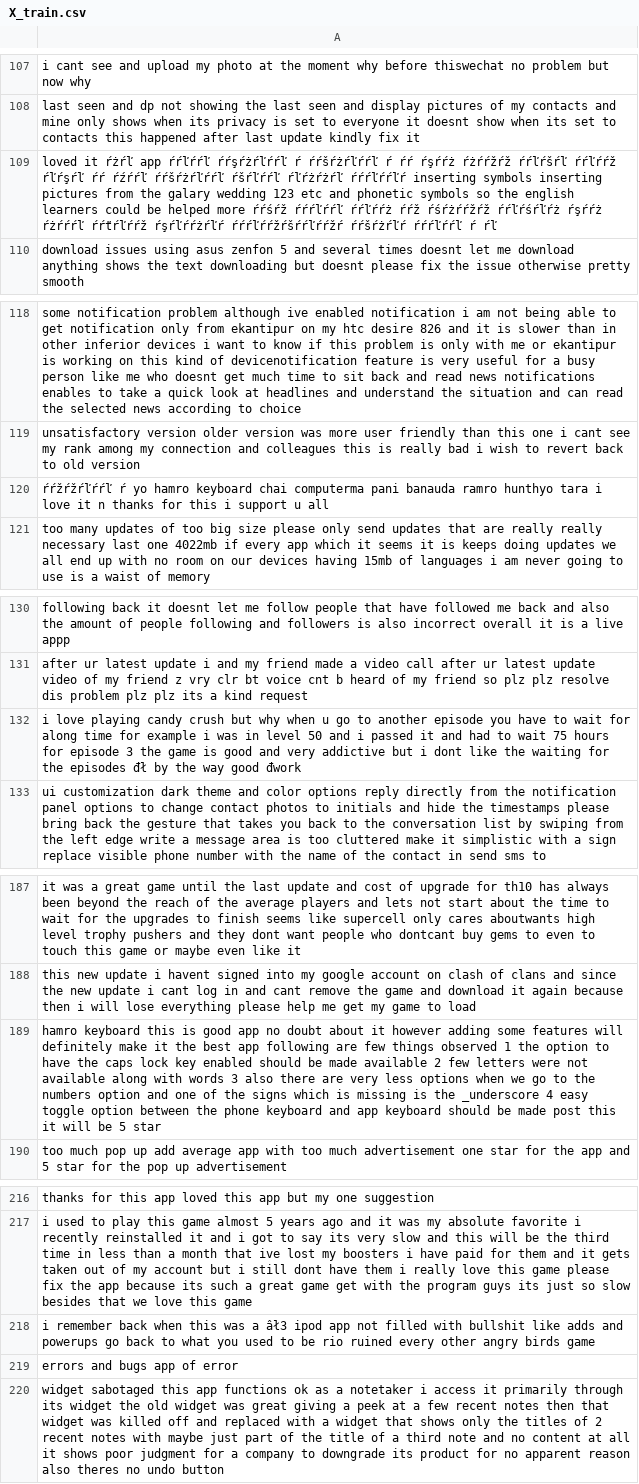
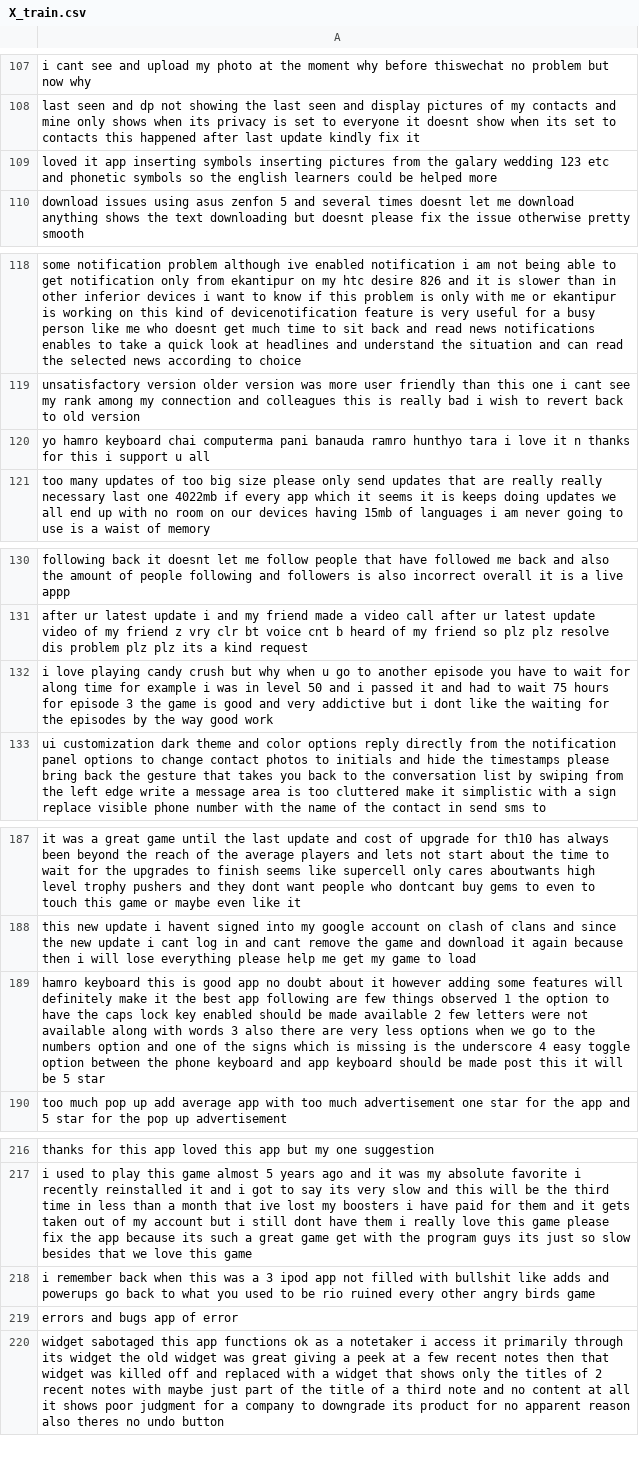
Before and after one commit to Yakondra/naive-bayes-analysis, a CSV file: data/processed/X_train.csv, drawn as a sheet; only a part is shown, gaps mark what is left out; the diff covers the shown part only; the diff names each change by its address in the sheet, - before the commit and + after, or states it on an @@ line.

```diff
--- a/data/processed/X_train.csv
+++ b/data/processed/X_train.csv
-A109: loved it ŕżŕľ app ŕŕľŕŕľ ŕŕşŕżŕľŕŕľ ŕ ŕŕšŕżŕľŕŕľ ŕ ŕŕ ŕşŕŕż ŕżŕŕžŕž ŕŕľŕšŕľ ŕŕľŕŕž ŕľŕşŕľ ŕŕ ŕźŕŕľ ŕŕšŕżŕľŕŕľ ŕšŕľŕŕľ ŕľŕżŕżŕľ ŕŕŕľŕŕľŕ inserting symbols inserting pictures from the galary wedding 123 etc and phonetic symbols so the english learners could be helped more ŕŕśŕž ŕŕŕľŕŕľ ŕŕľŕŕż ŕŕž ŕśŕżŕŕžŕž ŕŕľŕśŕľŕż ŕşŕŕż ŕżŕŕŕľ ŕŕťŕľŕŕž ŕşŕľŕŕżŕľŕ ŕŕŕľŕŕžŕšŕŕľŕŕžŕ ŕŕšŕżŕľŕ ŕŕŕľŕŕľ ŕ ŕľ
+A109: loved it app inserting symbols inserting pictures from the galary wedding 123 etc and phonetic symbols so the english learners could be helped more
-A120: ŕŕžŕžŕľŕŕľ ŕ yo hamro…
+A120: yo hamro…
-A132: …the episodes đł by the way good đwork
+A132: …the episodes by the way good work
-A189: …is the _underscore 4 easy…
+A189: …is the underscore 4 easy…
-A218: …was a âł3 ipod app…
+A218: …was a 3 ipod app…
```
Also changed, not shown: 36 edited cells elsewhere in this file, data/processed/X_test.csv, 2 other files.
